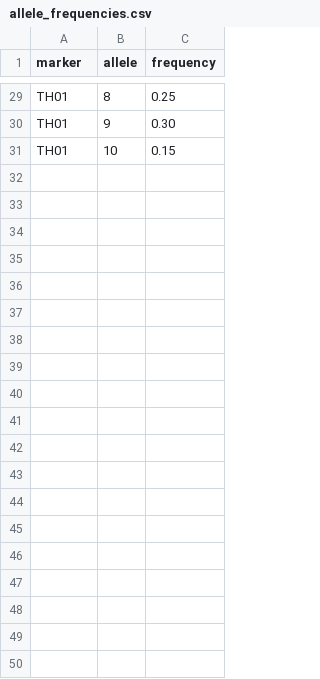
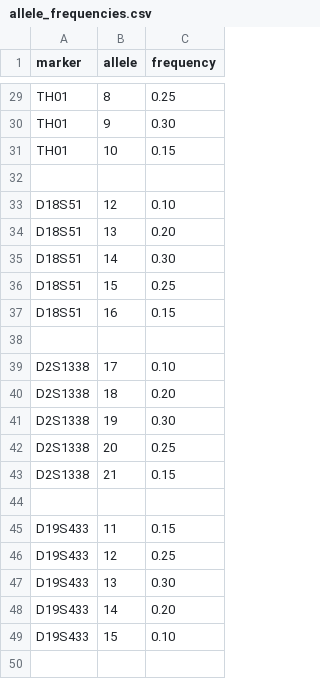
Before and after one commit to ag48665/forensic-dna-mixture-lab, a CSV file: data/allele_frequencies.csv, drawn as a sheet; only a part is shown, gaps mark what is left out; the diff covers the shown part only.

Commit message:
Expand STR panel to 10 markers

```diff
--- a/data/allele_frequencies.csv
+++ b/data/allele_frequencies.csv
@@ -31 +31,20 @@ TH01,9,0.30
 TH01,10,0.15
+
+D18S51,12,0.10
+D18S51,13,0.20
+D18S51,14,0.30
+D18S51,15,0.25
+D18S51,16,0.15
+
+D2S1338,17,0.10
+D2S1338,18,0.20
+D2S1338,19,0.30
+D2S1338,20,0.25
+D2S1338,21,0.15
+
+D19S433,11,0.15
+D19S433,12,0.25
+D19S433,13,0.30
+D19S433,14,0.20
+D19S433,15,0.10
+
```
Also changed, not shown: 17 added rows elsewhere in this file, 2 other files.
